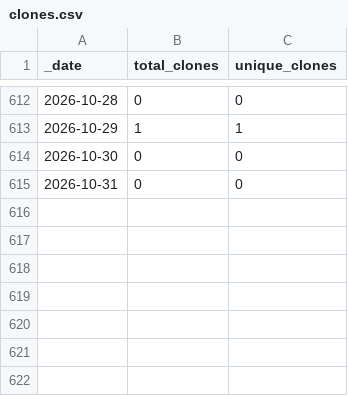
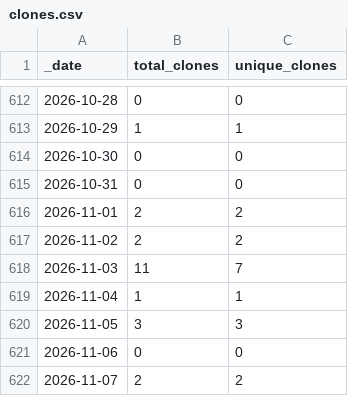
Before and after one commit to esa-cdab/cdab-service, a CSV file: traffic/clones.csv, drawn as a sheet; only a part is shown, gaps mark what is left out.

Commit message:
GitHub traffic

```diff
--- a/traffic/clones.csv
+++ b/traffic/clones.csv
@@ -615 +615,8 @@ _date,total_clones,unique_clones
 2026-10-31,0,0
+2026-11-01,2,2
+2026-11-02,2,2
+2026-11-03,11,7
+2026-11-04,1,1
+2026-11-05,3,3
+2026-11-06,0,0
+2026-11-07,2,2
```
Also changed, not shown: traffic/views.csv, 1 other file.
